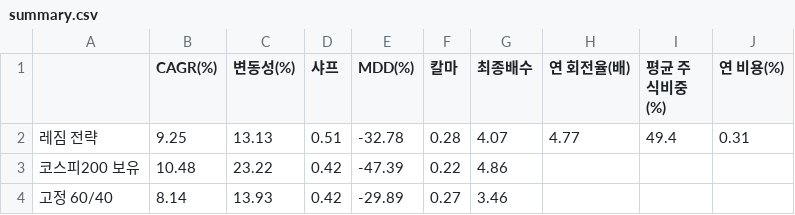
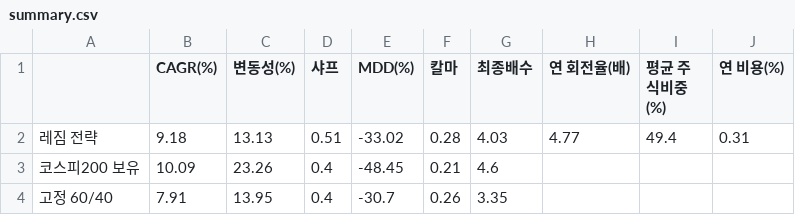
Before and after one commit to Moonihcoon/macro-regime-dashboard, a CSV file: output/summary.csv, drawn as a sheet.

```diff
--- a/output/summary.csv
+++ b/output/summary.csv
@@ -1,4 +1,4 @@
 ,CAGR(%),변동성(%),샤프,MDD(%),칼마,최종배수,연 회전율(배),평균 주식비중(%),연 비용(%)
-레짐 전략,9.25,13.13,0.51,-32.78,0.28,4.07,4.77,49.4,0.31
-코스피200 보유,10.48,23.22,0.42,-47.39,0.22,4.86,,,
-고정 60/40,8.14,13.93,0.42,-29.89,0.27,3.46,,,
+레짐 전략,9.18,13.13,0.51,-33.02,0.28,4.03,4.77,49.4,0.31
+코스피200 보유,10.09,23.26,0.4,-48.45,0.21,4.6,,,
+고정 60/40,7.91,13.95,0.4,-30.7,0.26,3.35,,,
```
Also changed, not shown: output/regime_report.csv, output/sensitivity.csv, 4 other files.
